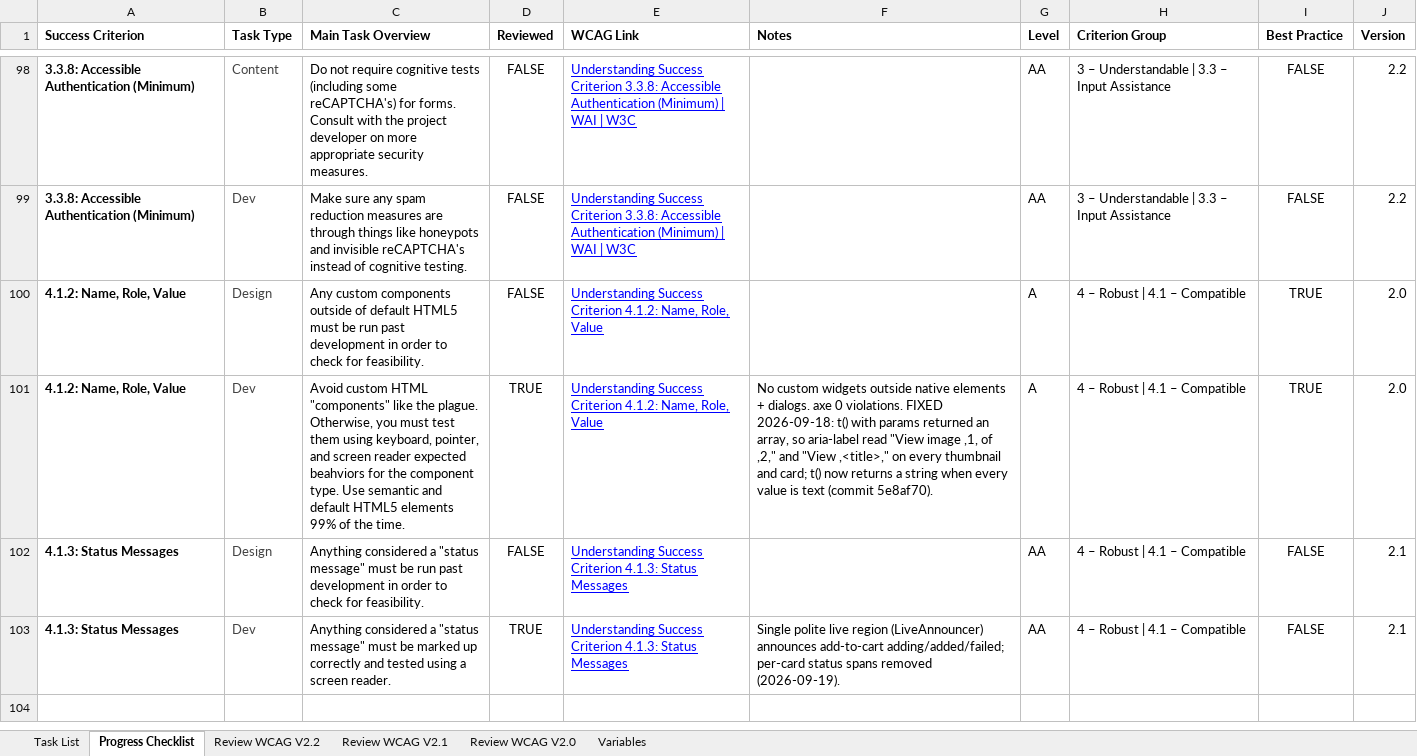
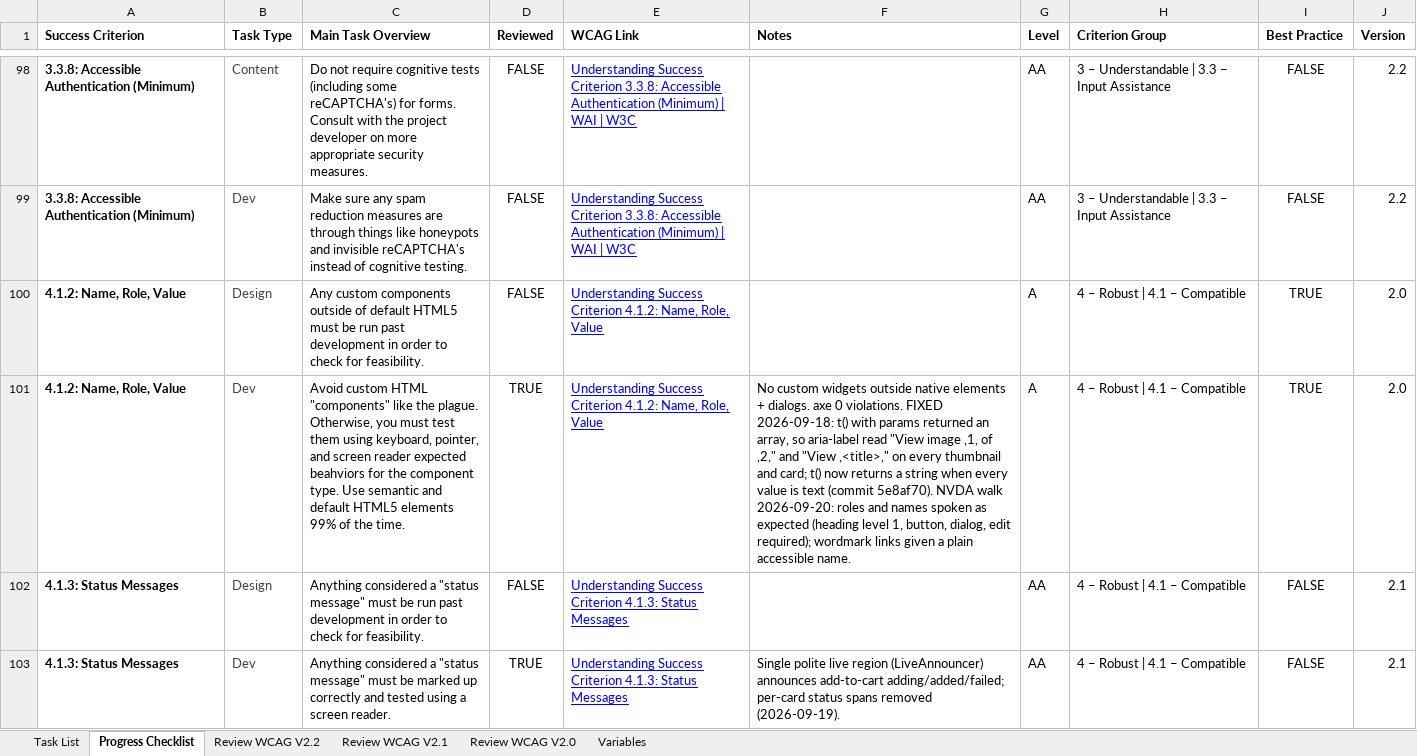
Before and after one commit to dchavez3395/Puchica-hydrogen, an Excel workbook: docs/accessibility/Puchica-Accessibility-Sheet-2026-09-18.xlsx, sheet Progress Checklist, drawn as a sheet; only a part is shown, gaps mark what is left out; values as stored, in another font and other column widths than the file's, no borders; table styles not drawn; the diff names each change by its address in the sheet, - before the commit and + after, or states it on an @@ line.

```diff
--- a/docs/accessibility/Puchica-Accessibility-Sheet-2026-09-18.xlsx (sheet Progress Checklist)
+++ b/docs/accessibility/Puchica-Accessibility-Sheet-2026-09-18.xlsx (sheet Progress Checklist)
-F101 (Notes): …(commit 5e8af70).
+F101 (Notes): …(commit 5e8af70). NVDA walk 2026-09-20: roles and names spoken as expected (heading level 1, button, dialog, edit required); wordmark links given a plain accessible name.
```
Also changed, not shown: sheet Task List, 1 other file.
